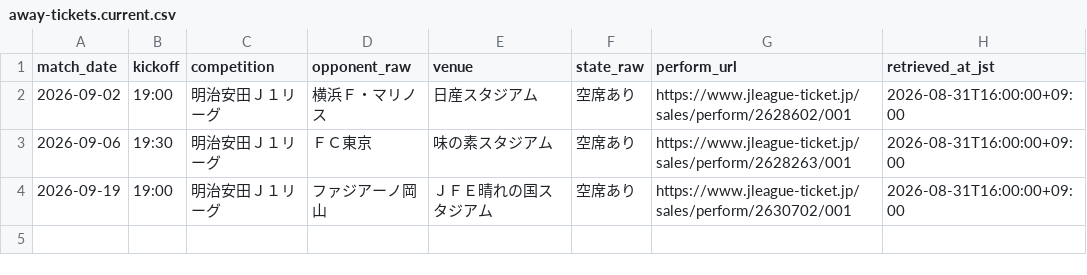
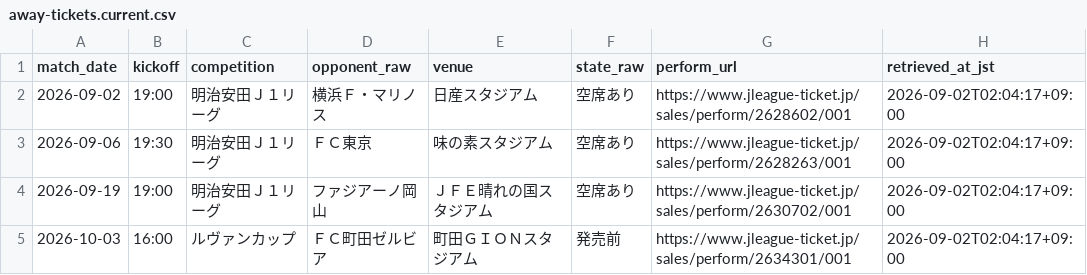
Before and after one commit to koteikara/Sanga, a CSV file: docs/sheets/away-tickets.current.csv, drawn as a sheet.

```diff
--- a/docs/sheets/away-tickets.current.csv
+++ b/docs/sheets/away-tickets.current.csv
@@ -1,4 +1,5 @@
 match_date,kickoff,competition,opponent_raw,venue,state_raw,perform_url,retrieved_at_jst
-2026-09-02,19:00,明治安田Ｊ１リーグ,横浜Ｆ・マリノス,日産スタジアム,空席あり,https://www.jleague-ticket.jp/sales/perform/2628602/001,2026-08-31T16:00:00+09:00
-2026-09-06,19:30,明治安田Ｊ１リーグ,ＦＣ東京,味の素スタジアム,空席あり,https://www.jleague-ticket.jp/sales/perform/2628263/001,2026-08-31T16:00:00+09:00
-2026-09-19,19:00,明治安田Ｊ１リーグ,ファジアーノ岡山,ＪＦＥ晴れの国スタジアム,空席あり,https://www.jleague-ticket.jp/sales/perform/2630702/001,2026-08-31T16:00:00+09:00
+2026-09-02,19:00,明治安田Ｊ１リーグ,横浜Ｆ・マリノス,日産スタジアム,空席あり,https://www.jleague-ticket.jp/sales/perform/2628602/001,2026-09-02T02:04:17+09:00
+2026-09-06,19:30,明治安田Ｊ１リーグ,ＦＣ東京,味の素スタジアム,空席あり,https://www.jleague-ticket.jp/sales/perform/2628263/001,2026-09-02T02:04:17+09:00
+2026-09-19,19:00,明治安田Ｊ１リーグ,ファジアーノ岡山,ＪＦＥ晴れの国スタジアム,空席あり,https://www.jleague-ticket.jp/sales/perform/2630702/001,2026-09-02T02:04:17+09:00
+2026-10-03,16:00,ルヴァンカップ,ＦＣ町田ゼルビア,町田ＧＩＯＮスタジアム,発売前,https://www.jleague-ticket.jp/sales/perform/2634301/001,2026-09-02T02:04:17+09:00
```
Also changed, not shown: docs/sheets/ticket-sales.current.csv, 1 other file.
